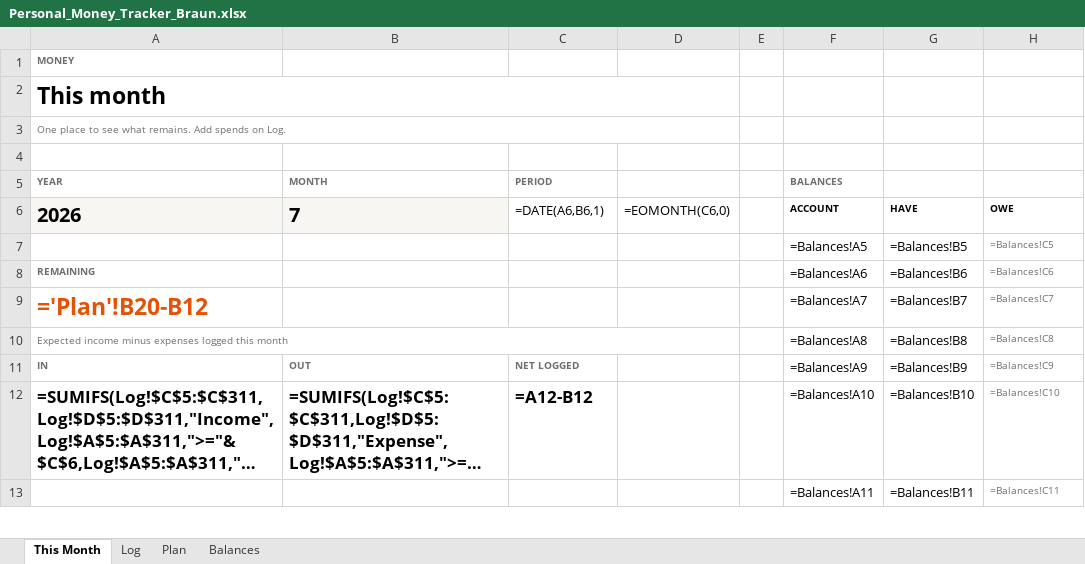
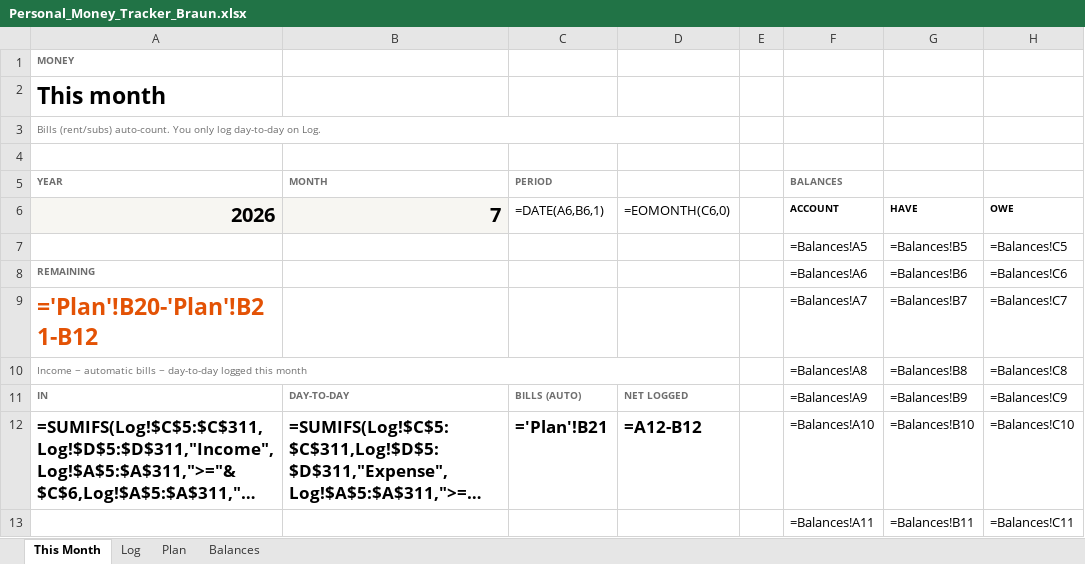
Before and after one commit to Robertoalekohl/Roberto, an Excel workbook: Personal_Money_Tracker_Braun.xlsx, sheet This Month, drawn as a sheet; only a part is shown; long unchanged cells end in …; values as stored, in another font and other column widths than the file's, no borders; formulas without a stored value are shown as written; conditional formats not drawn; removed rows and columns are numbered as before the commit, all else as after; the diff covers the shown part only; the diff names each change by its address in the sheet, - before the commit and + after, or states it on an @@ line.

```diff
--- a/Personal_Money_Tracker_Braun.xlsx (sheet This Month)
+++ b/Personal_Money_Tracker_Braun.xlsx (sheet This Month)
-A2:D2 merged
-A3 (YEAR): One place to see what remains. Add spends on Log.
+A3 (YEAR): Bills (rent/subs) auto-count. You only log day-to-day on Log.
-A6:B6 alignment: left
+A6:B6 alignment: right
-H7:H13 text colour: #6E6E6E
+H7:H13 text colour: black, text size: larger
-A9 (YEAR): ='Plan'!B20-B12
+A9 (YEAR): ='Plan'!B20-'Plan'!B21-B12
-A10 (YEAR): Expected income minus expenses logged this…
+A10 (YEAR): Income − automatic bills − day-to-day logged this…
-B11 (MONTH): OUT
+B11 (MONTH): DAY-TO-DAY
-C11 (PERIOD): NET LOGGED
+C11 (PERIOD): BILLS (AUTO)
-D11: (empty)
+D11: NET LOGGED
-C12 (PERIOD): =A12-B12
+C12 (PERIOD): ='Plan'!B21
-D12: (empty)
+D12: =A12-B12
```
Also changed, not shown: 3 added rows, 27 edited cells, cell formats and merged cells elsewhere in this sheet, sheet Plan, sheet Log, budget/Personal_Money_Tracker_Braun.xlsx.
